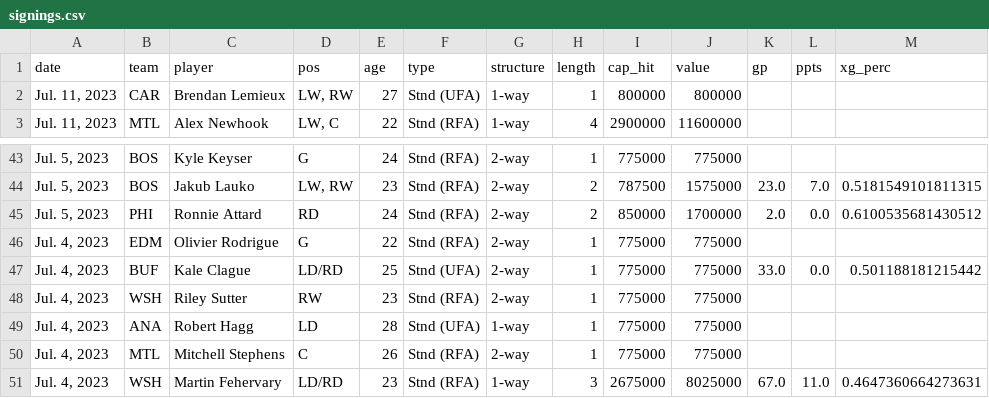
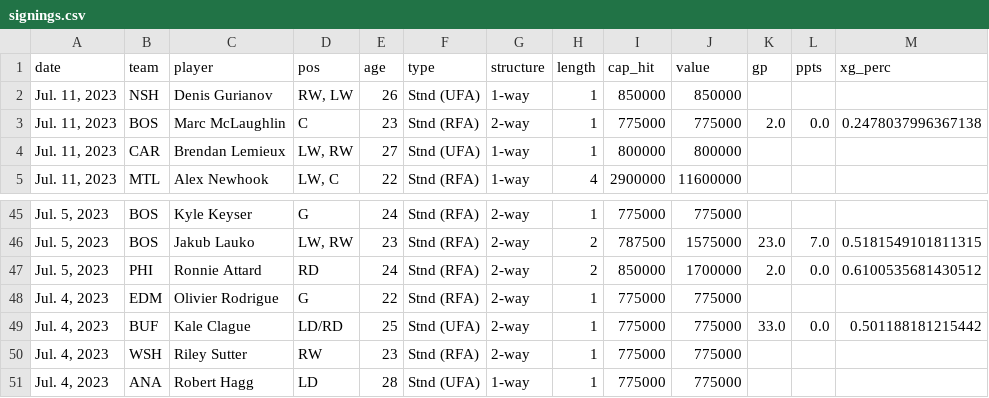
Before and after one commit to cassario/matchupData, a CSV file: signings.csv, drawn as a sheet; only a part is shown, gaps mark what is left out.

```diff
--- a/signings.csv
+++ b/signings.csv
@@ -1,2 +1,4 @@
 date,team,player,pos,age,type,structure,length,cap_hit,value,gp,ppts,xg_perc
+"Jul. 11, 2023",NSH,Denis Gurianov,"RW, LW",26,Stnd (UFA),1-way,1,850000,850000,,,
+"Jul. 11, 2023",BOS,Marc McLaughlin,C,23,Stnd (RFA),2-way,1,775000,775000,2.0,0.0,0.2478037996367138
 "Jul. 11, 2023",CAR,Brendan Lemieux,"LW, RW",27,Stnd (UFA),1-way,1,800000,800000,,,
@@ -49,3 +51 @@ date,team,player,pos,age,type,structure,length,cap_hit,value,gp,ppts,xg_perc
 "Jul. 4, 2023",ANA,Robert Hagg,LD,28,Stnd (UFA),1-way,1,775000,775000,,,
-"Jul. 4, 2023",MTL,Mitchell Stephens,C,26,Stnd (RFA),2-way,1,775000,775000,,,
-"Jul. 4, 2023",WSH,Martin Fehervary,LD/RD,23,Stnd (RFA),1-way,3,2675000,8025000,67.0,11.0,0.4647360664273631
```
Also changed, not shown: scratches.csv.
